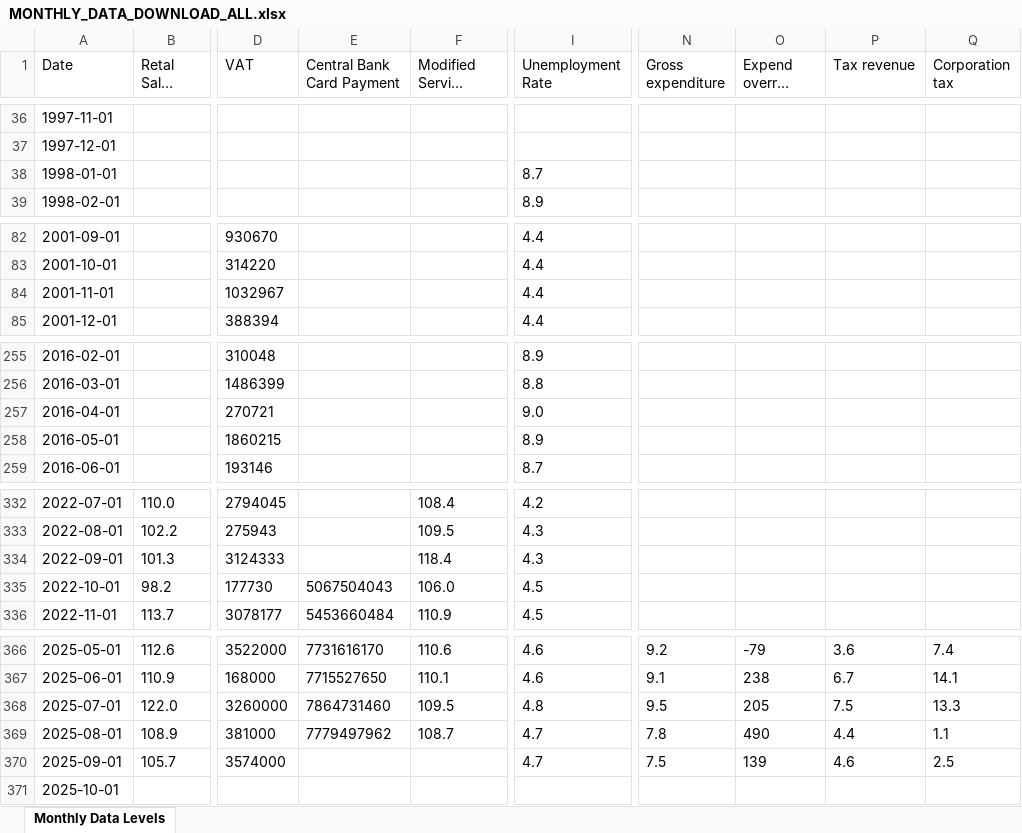
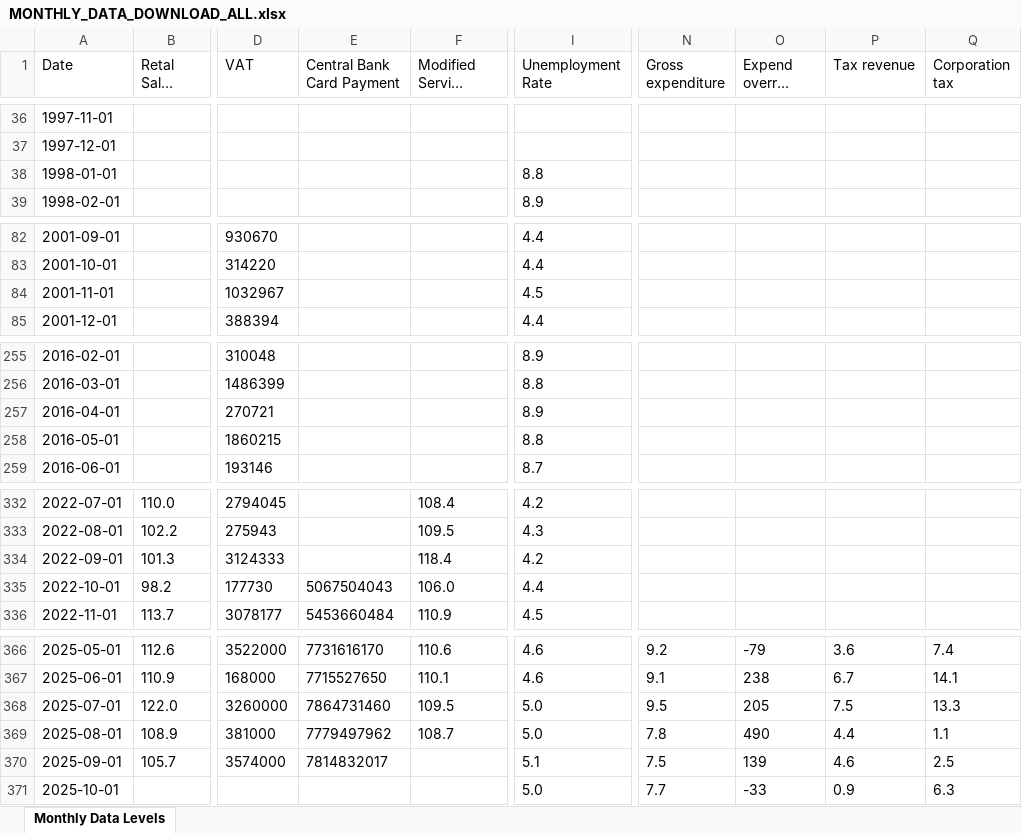
Before and after one commit to mflanagan201/gcal_auto, an Excel workbook: MONTHLY_DATA_DOWNLOAD_ALL.xlsx, sheet Monthly Data Levels, drawn as a sheet; only a part is shown, gaps mark what is left out; long unchanged cells end in …; values as stored, in another font and other column widths than the file's, no borders; the diff covers the shown part only; the diff names each change by its address in the sheet, - before the commit and + after, or states it on an @@ line.

Commit message:
Add Inflation_contributions_graph_data.XLSX, Waterfall_graph_data.XLSX, trimmed_graph_data.XLSX, MEGA_DATA_DOWNLOAD.xlsx,VOTEDSPENDING.XLSX,ct.xlsx,tax_revenue.xlsx,MONTHLY_DATA_DOWNLOAD_ALL.xlsx,QUARTERLY_DATA_DOWNLOAD_ALL.xlsx, SUMMARY_EXPORT_DATA_DOWNLOAD.xlsx and EXPORT_DATA_DOWNLOAD_ALL.xlsx

```diff
--- a/MONTHLY_DATA_DOWNLOAD_ALL.xlsx (sheet Monthly Data Levels)
+++ b/MONTHLY_DATA_DOWNLOAD_ALL.xlsx (sheet Monthly Data Levels)
-I38 (Unemployment Rate): 8.7
+I38 (Unemployment Rate): 8.8
-I84 (Unemployment Rate): 4.4
+I84 (Unemployment Rate): 4.5
-I257 (Unemployment Rate): 9.0
+I257 (Unemployment Rate): 8.9
-I258 (Unemployment Rate): 8.9
+I258 (Unemployment Rate): 8.8
-I334 (Unemployment Rate): 4.3
+I334 (Unemployment Rate): 4.2
-I335 (Unemployment Rate): 4.5
+I335 (Unemployment Rate): 4.4
-I368 (Unemployment Rate): 4.8
+I368 (Unemployment Rate): 5.0
-I369 (Unemployment Rate): 4.7
+I369 (Unemployment Rate): 5.0
-E370 (Central Bank Card Payment): (empty)
+E370 (Central Bank Card Payment): 7814832017
-I370 (Unemployment Rate): 4.7
+I370 (Unemployment Rate): 5.1
-I371 (Unemployment Rate): (empty)
+I371 (Unemployment Rate): 5.0
-N371 (Gross expenditure): (empty)
+N371 (Gross expenditure): 7.7
-O371 (Expend overrun (€m)): (empty)
+O371 (Expend overrun (€m)): -33
-P371 (Tax revenue): (empty)
+P371 (Tax revenue): 0.9
-Q371 (Corporation tax): (empty)
+Q371 (Corporation tax): 6.3
```
Also changed, not shown: 11 edited cells elsewhere in this sheet, QUARTERLY_DATA_DOWNLOAD_ALL.xlsx, VOTEDSPENDING.xlsx, 4 other files.
